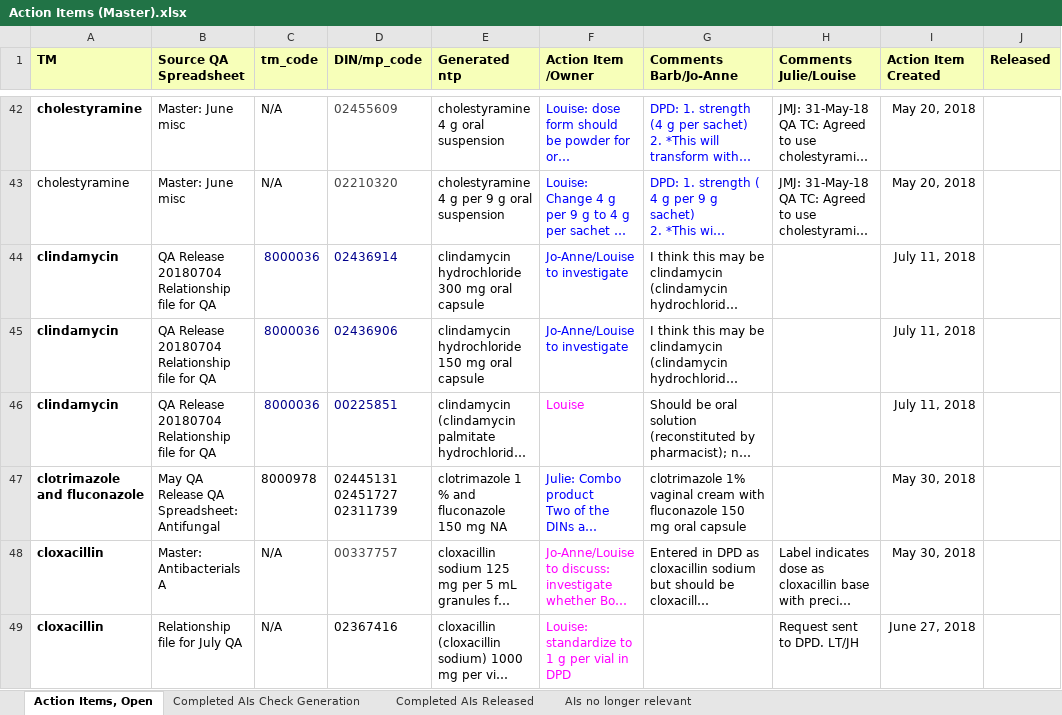
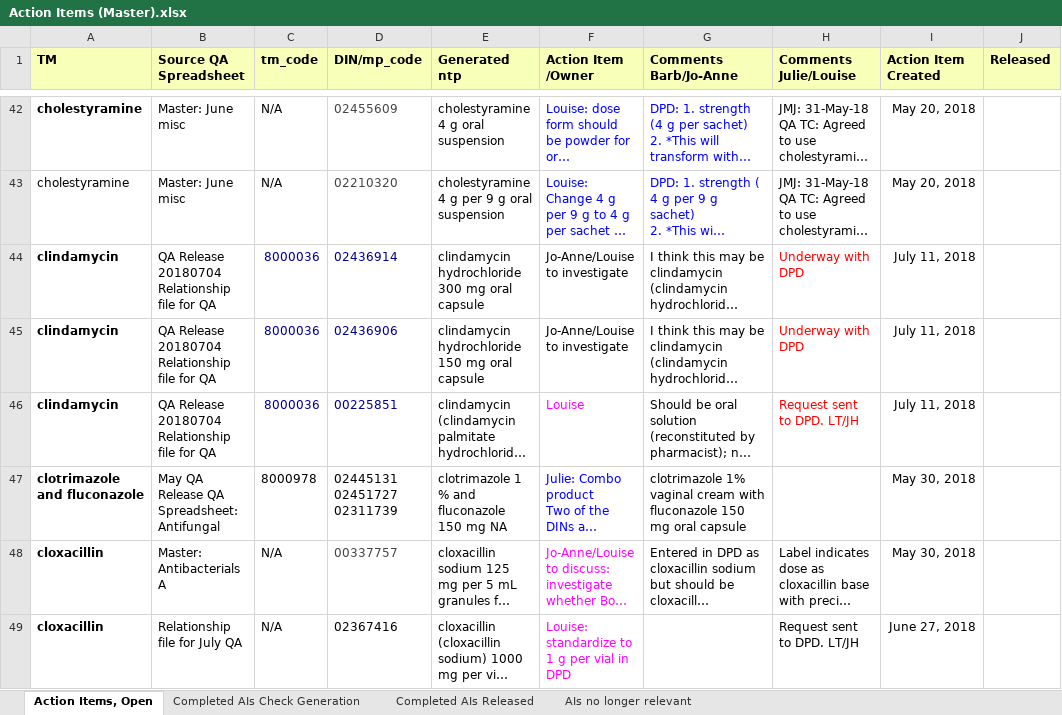
Before and after one commit to hres/formulary, an Excel workbook: Working QA Team Folders/Pre- Release QA/Action Items (Master).xlsx, sheet Action Items, Open, drawn as a sheet; only a part is shown, gaps mark what is left out; long unchanged cells end in …; values as stored, in another font and other column widths than the file's, no borders; the diff names each change by its address in the sheet, - before the commit and + after, or states it on an @@ line.

Commit message:
Update

```diff
--- a/Working QA Team Folders/Pre- Release QA/Action Items (Master).xlsx (sheet Action Items, Open)
+++ b/Working QA Team Folders/Pre- Release QA/Action Items (Master).xlsx (sheet Action Items, Open)
-F44:F45 text colour: #0000FF
+F44:F45 text colour: black
-H44:H45 (Comments Julie/Louise): (empty)
+H44:H45 (Comments Julie/Louise): Underway with DPD
-H46 (Comments Julie/Louise): (empty)
+H46 (Comments Julie/Louise): Request sent to DPD. LT/JH
```
